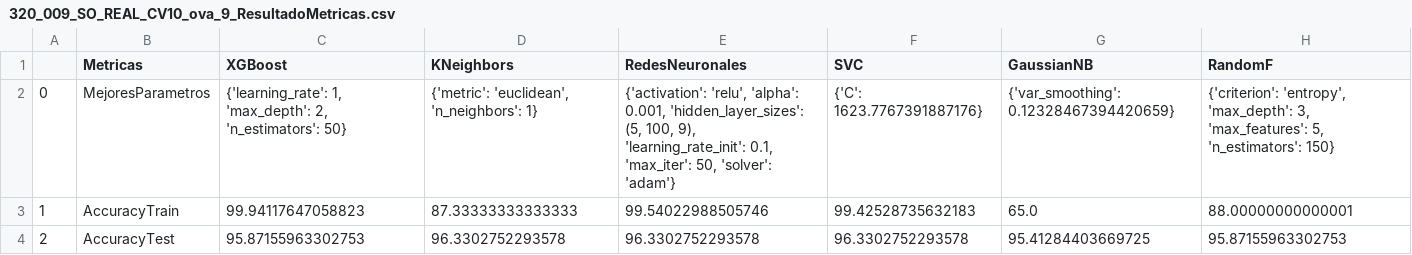
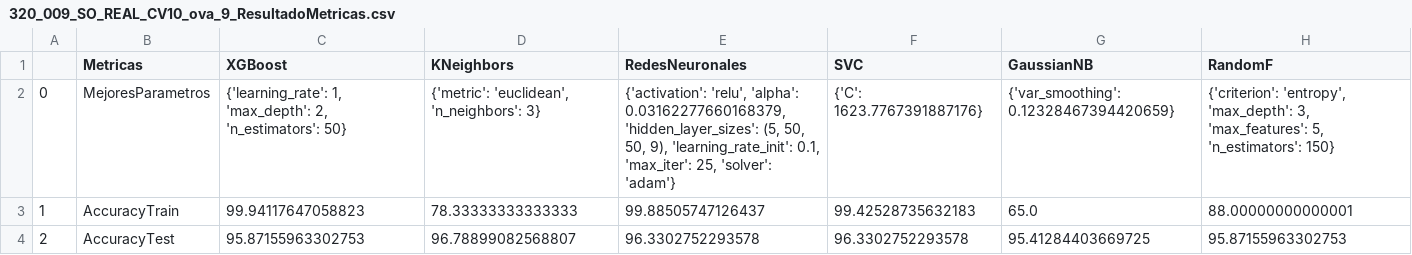
Before and after one commit to lucruzh/ds_avd, a CSV file: data/TEXTIL2/DATASET_SO_REAL/320_009_SO_REAL_CV10_ova_9_ResultadoMetricas.csv, drawn as a sheet.

```diff
--- a/data/TEXTIL2/DATASET_SO_REAL/320_009_SO_REAL_CV10_ova_9_ResultadoMetricas.csv
+++ b/data/TEXTIL2/DATASET_SO_REAL/320_009_SO_REAL_CV10_ova_9_ResultadoMetricas.csv
@@ -1,4 +1,4 @@
 ,Metricas,XGBoost,KNeighbors,RedesNeuronales,SVC,GaussianNB,RandomF
-0,MejoresParametros,"{'learning_rate': 1, 'max_depth': 2, 'n_estimators': 50}","{'metric': 'euclidean', 'n_neighbors': 1}","{'activation': 'relu', 'alpha': 0.001, 'hidden_layer_sizes': (5, 100, 9), 'learning_rate_init': 0.1, 'max_iter': 50, 'solver': 'adam'}",{'C': 1623.7767391887176},{'var_smoothing': 0.12328467394420659},"{'criterion': 'entropy', 'max_depth': 3, 'max_features': 5, 'n_estimators': 150}"
-1,AccuracyTrain,99.94117647058823,87.33333333333333,99.54022988505746,99.42528735632183,65.0,88.00000000000001
-2,AccuracyTest,95.87155963302753,96.3302752293578,96.3302752293578,96.3302752293578,95.41284403669725,95.87155963302753
+0,MejoresParametros,"{'learning_rate': 1, 'max_depth': 2, 'n_estimators': 50}","{'metric': 'euclidean', 'n_neighbors': 3}","{'activation': 'relu', 'alpha': 0.03162277660168379, 'hidden_layer_sizes': (5, 50, 50, 9), 'learning_rate_init': 0.1, 'max_iter': 25, 'solver': 'adam'}",{'C': 1623.7767391887176},{'var_smoothing': 0.12328467394420659},"{'criterion': 'entropy', 'max_depth': 3, 'max_features': 5, 'n_estimators': 150}"
+1,AccuracyTrain,99.94117647058823,78.33333333333333,99.88505747126437,99.42528735632183,65.0,88.00000000000001
+2,AccuracyTest,95.87155963302753,96.78899082568807,96.3302752293578,96.3302752293578,95.41284403669725,95.87155963302753
```
Also changed, not shown: data/TEXTIL2/DATASET_SO_REAL/320_000_SO_REAL_CV10_multiclase1_ResultadoMetricas.csv, data/TEXTIL2/DATASET_SO_REAL/320_002_SO_REAL_CV10_ova_2_ResultadoMetricas.csv, 15 other files.
